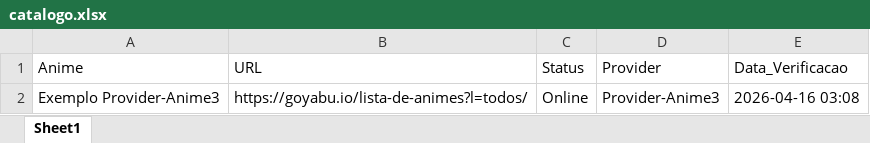
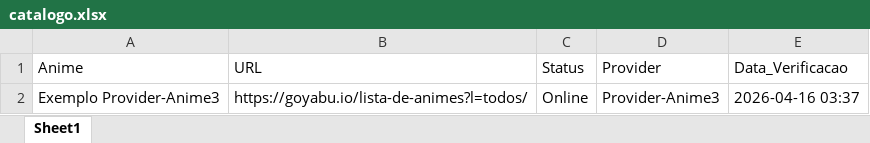
Before and after one commit to kaykewf13/SUGOIAPI, an Excel workbook: output/catalogo.xlsx, sheet Sheet1, drawn as a sheet; values as stored, in another font and other column widths than the file's, no borders; the diff names each change by its address in the sheet, - before the commit and + after, or states it on an @@ line.

```diff
--- a/output/catalogo.xlsx (sheet Sheet1)
+++ b/output/catalogo.xlsx (sheet Sheet1)
-E2 (Data_Verificacao): 2026-04-16 03:08
+E2 (Data_Verificacao): 2026-04-16 03:37
```
Also changed, not shown: 2 other files.
